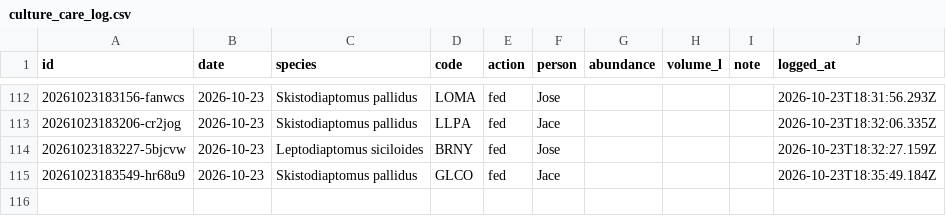
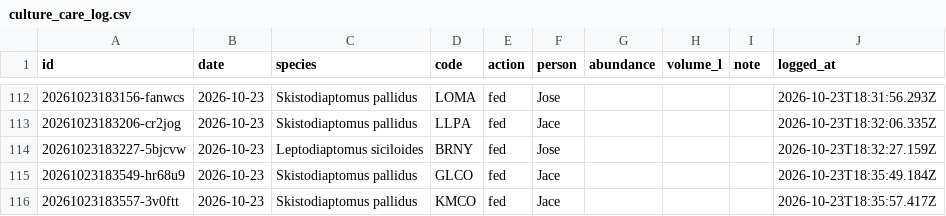
Before and after one commit to ZoopEcoEvo/lab_utilities, a CSV file: culture_details/culture_care_log.csv, drawn as a sheet; only a part is shown, gaps mark what is left out; the diff names each change by its address in the sheet, - before the commit and + after, or states it on an @@ line.

Commit message:
Culture care: fed for KMCO, Skistodiaptomus pallidus (Jace)

```diff
--- a/culture_details/culture_care_log.csv
+++ b/culture_details/culture_care_log.csv
+row 116: 20261023183557-3v0ftt | 2026-10-23 | Skistodiaptomus pallidus | KMCO | fed | Jace |  |  |  | 2026-10-23T18:35:57.417Z
```
